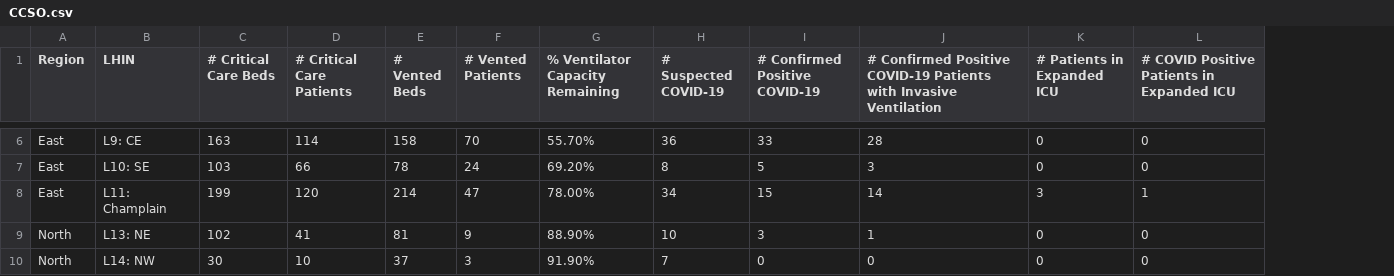
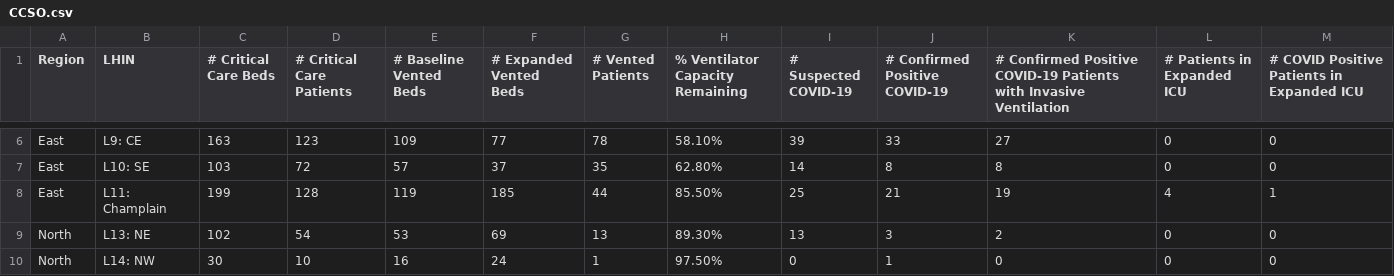
Before and after one commit to farbodab/flatteningthecurve, a CSV file: CCSO.csv, drawn as a sheet; only a part is shown, gaps mark what is left out; removed rows and columns are numbered as before the commit, all else as after; the diff covers the shown part only; the diff names each change by its address in the sheet, - before the commit and + after, or states it on an @@ line.

```diff
--- a/CCSO.csv
+++ b/CCSO.csv
-column E (# Vented Beds), rows 6-10: 158 | 78 | 214 | 81 | 37
+column E (# Baseline Vented Beds), rows 6-10: 109 | 57 | 119 | 53 | 16
+column F (# Expanded Vented Beds), rows 6-10: 77 | 37 | 185 | 69 | 24
-D6 (# Critical Care Patients): 114
+D6 (# Critical Care Patients): 123
-G6 (# Vented Patients): 70
+G6 (# Vented Patients): 78
-H6 (% Ventilator Capacity Remaining): 55.70%
+H6 (% Ventilator Capacity Remaining): 58.10%
-I6 (# Suspected COVID-19): 36
+I6 (# Suspected COVID-19): 39
-K6: 28
+K6: 27
-D7 (# Critical Care Patients): 66
+D7 (# Critical Care Patients): 72
-G7 (# Vented Patients): 24
+G7 (# Vented Patients): 35
-H7 (% Ventilator Capacity Remaining): 69.20%
+H7 (% Ventilator Capacity Remaining): 62.80%
-I7 (# Suspected COVID-19): 8
+I7 (# Suspected COVID-19): 14
-J7 (# Confirmed Positive COVID-19): 5
+J7 (# Confirmed Positive COVID-19): 8
-K7: 3
+K7: 8
-D8 (# Critical Care Patients): 120
+D8 (# Critical Care Patients): 128
-G8 (# Vented Patients): 47
+G8 (# Vented Patients): 44
-H8 (% Ventilator Capacity Remaining): 78.00%
+H8 (% Ventilator Capacity Remaining): 85.50%
-I8 (# Suspected COVID-19): 34
+I8 (# Suspected COVID-19): 25
-J8 (# Confirmed Positive COVID-19): 15
+J8 (# Confirmed Positive COVID-19): 21
-K8: 14
+K8: 19
-L8 (# Patients in Expanded ICU): 3
+L8 (# Patients in Expanded ICU): 4
-D9 (# Critical Care Patients): 41
+D9 (# Critical Care Patients): 54
-G9 (# Vented Patients): 9
+G9 (# Vented Patients): 13
-H9 (% Ventilator Capacity Remaining): 88.90%
+H9 (% Ventilator Capacity Remaining): 89.30%
-I9 (# Suspected COVID-19): 10
+I9 (# Suspected COVID-19): 13
-K9: 1
+K9: 2
-G10 (# Vented Patients): 3
+G10 (# Vented Patients): 1
-H10 (% Ventilator Capacity Remaining): 91.90%
+H10 (% Ventilator Capacity Remaining): 97.50%
-I10 (# Suspected COVID-19): 7
+I10 (# Suspected COVID-19): 0
-J10 (# Confirmed Positive COVID-19): 0
+J10 (# Confirmed Positive COVID-19): 1
```
Also changed, not shown: 55 edited cells elsewhere in this file, app/tools/pdfparse/CCSO.csv, 5 other files.
